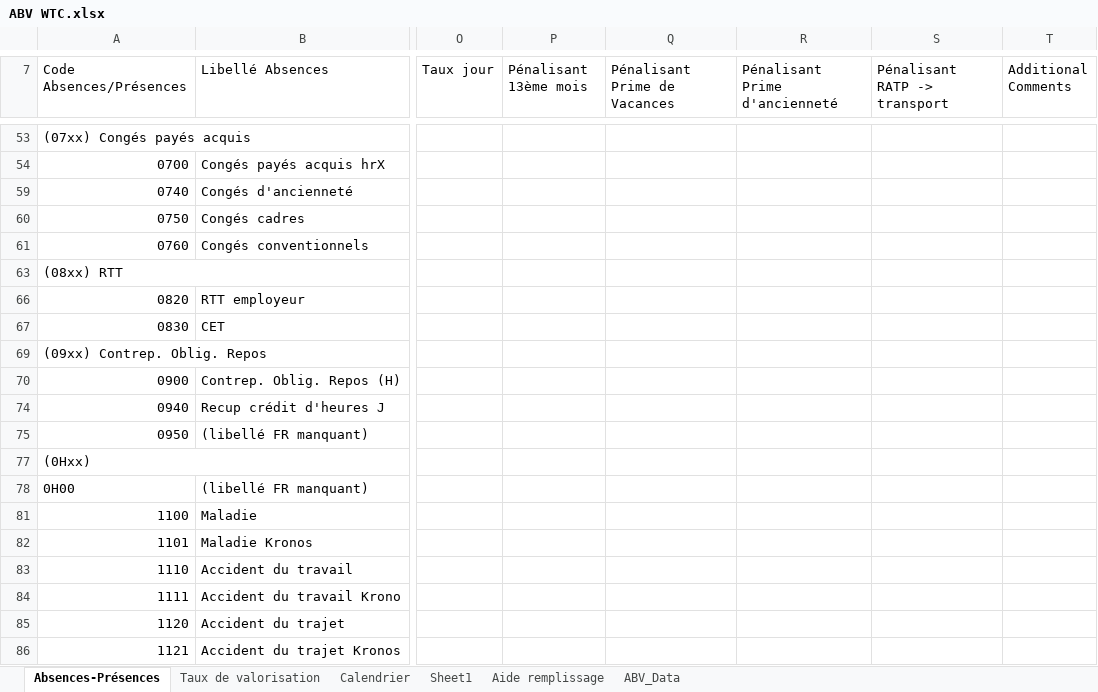
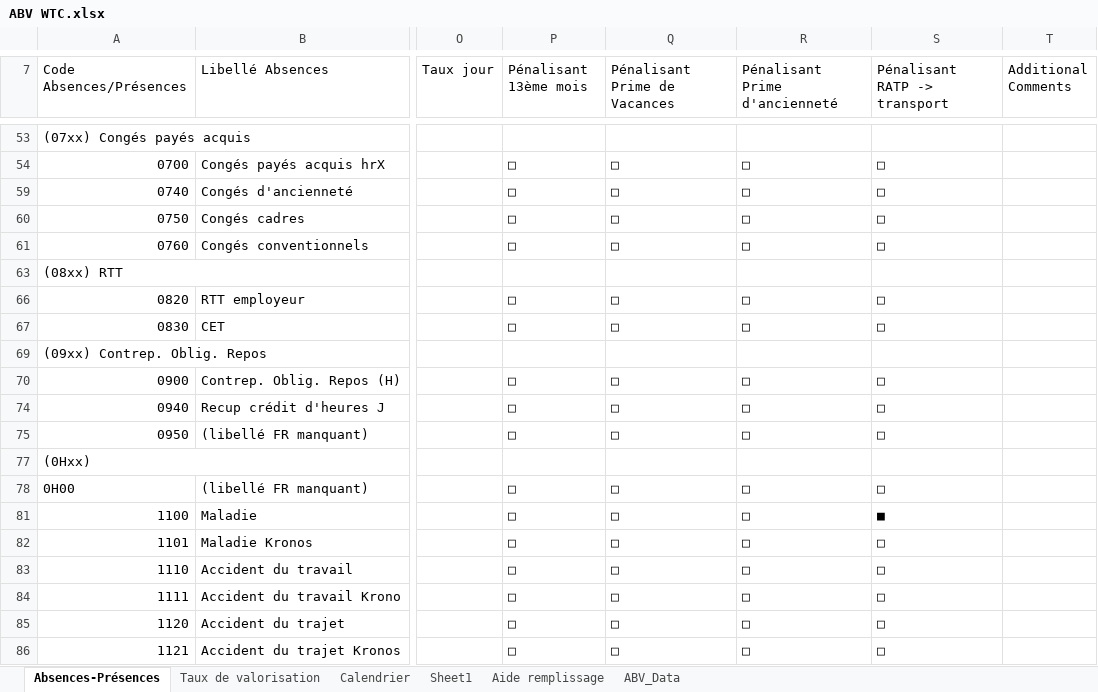
Before and after one commit to PatrickFarges/ClaudeCode, an Excel workbook: WTC Absences/ABV WTC.xlsx, sheet Absences-Présences, drawn as a sheet; only a part is shown, gaps mark what is left out; values as stored, in another font and other column widths than the file's, no cell formats; charts and pictures not drawn; the diff covers the shown part only; the diff names each change by its address in the sheet, - before the commit and + after, or states it on an @@ line.

```diff
--- a/WTC Absences/ABV WTC.xlsx (sheet Absences-Présences)
+++ b/WTC Absences/ABV WTC.xlsx (sheet Absences-Présences)
-P54 (Pénalisant 13ème mois): (empty)
+P54 (Pénalisant 13ème mois): □
-Q54 (Pénalisant Prime de Vacances): (empty)
+Q54 (Pénalisant Prime de Vacances): □
-R54 (Pénalisant Prime d'ancienneté): (empty)
+R54 (Pénalisant Prime d'ancienneté): □
-S54 (Pénalisant RATP -> transport): (empty)
+S54 (Pénalisant RATP -> transport): □
-P59:P61 (Pénalisant 13ème mois): (empty)
+P59:P61 (Pénalisant 13ème mois): □
-Q59:Q61 (Pénalisant Prime de Vacances): (empty)
+Q59:Q61 (Pénalisant Prime de Vacances): □
-R59:R61 (Pénalisant Prime d'ancienneté): (empty)
+R59:R61 (Pénalisant Prime d'ancienneté): □
-S59:S61 (Pénalisant RATP -> transport): (empty)
+S59:S61 (Pénalisant RATP -> transport): □
-P66:P67 (Pénalisant 13ème mois): (empty)
+P66:P67 (Pénalisant 13ème mois): □
-Q66:Q67 (Pénalisant Prime de Vacances): (empty)
+Q66:Q67 (Pénalisant Prime de Vacances): □
-R66:R67 (Pénalisant Prime d'ancienneté): (empty)
+R66:R67 (Pénalisant Prime d'ancienneté): □
-S66:S67 (Pénalisant RATP -> transport): (empty)
+S66:S67 (Pénalisant RATP -> transport): □
-P70 (Pénalisant 13ème mois): (empty)
+P70 (Pénalisant 13ème mois): □
-Q70 (Pénalisant Prime de Vacances): (empty)
+Q70 (Pénalisant Prime de Vacances): □
-R70 (Pénalisant Prime d'ancienneté): (empty)
+R70 (Pénalisant Prime d'ancienneté): □
-S70 (Pénalisant RATP -> transport): (empty)
+S70 (Pénalisant RATP -> transport): □
-P74:P75 (Pénalisant 13ème mois): (empty)
+P74:P75 (Pénalisant 13ème mois): □
-Q74:Q75 (Pénalisant Prime de Vacances): (empty)
+Q74:Q75 (Pénalisant Prime de Vacances): □
-R74:R75 (Pénalisant Prime d'ancienneté): (empty)
+R74:R75 (Pénalisant Prime d'ancienneté): □
-S74:S75 (Pénalisant RATP -> transport): (empty)
+S74:S75 (Pénalisant RATP -> transport): □
-P78 (Pénalisant 13ème mois): (empty)
+P78 (Pénalisant 13ème mois): □
-Q78 (Pénalisant Prime de Vacances): (empty)
+Q78 (Pénalisant Prime de Vacances): □
-R78 (Pénalisant Prime d'ancienneté): (empty)
+R78 (Pénalisant Prime d'ancienneté): □
-S78 (Pénalisant RATP -> transport): (empty)
+S78 (Pénalisant RATP -> transport): □
-P81:P86 (Pénalisant 13ème mois): (empty)
+P81:P86 (Pénalisant 13ème mois): □
-Q81:Q86 (Pénalisant Prime de Vacances): (empty)
+Q81:Q86 (Pénalisant Prime de Vacances): □
-R81:R86 (Pénalisant Prime d'ancienneté): (empty)
+R81:R86 (Pénalisant Prime d'ancienneté): □
-S81 (Pénalisant RATP -> transport): (empty)
+S81 (Pénalisant RATP -> transport): ■
-S82:S86 (Pénalisant RATP -> transport): (empty)
+S82:S86 (Pénalisant RATP -> transport): □
```
Also changed, not shown: 372 edited cells elsewhere in this sheet, cell formats, hidden cells, 1 other file.
